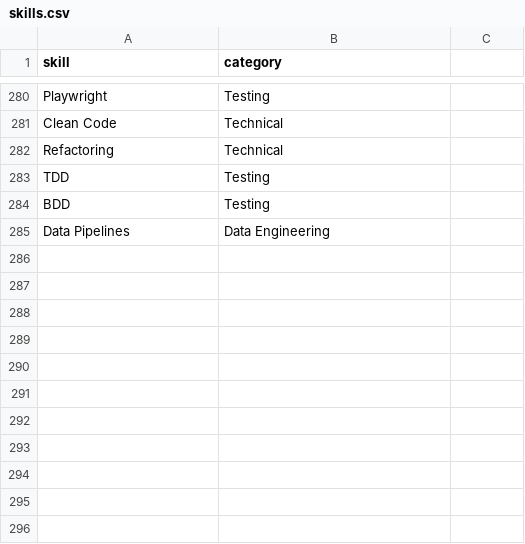
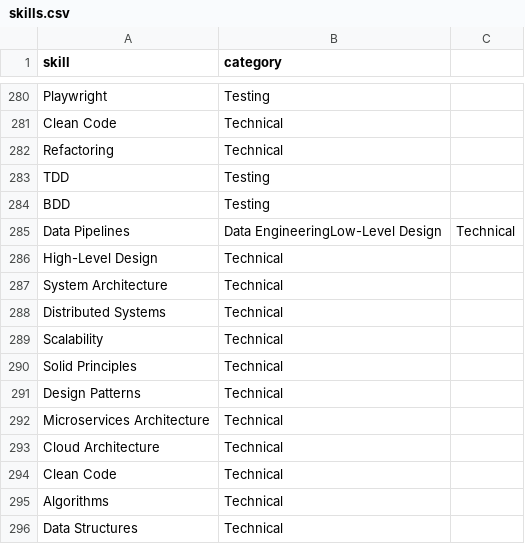
Before and after one commit to abhay-gupta-199/career-bridge, a CSV file: hybrid_roadmap/data/skills.csv, drawn as a sheet; only a part is shown, gaps mark what is left out.

```diff
--- a/hybrid_roadmap/data/skills.csv
+++ b/hybrid_roadmap/data/skills.csv
@@ -284,2 +284,13 @@ TDD,Testing
 BDD,Testing
-Data Pipelines,Data Engineering
+Data Pipelines,Data EngineeringLow-Level Design,Technical
+High-Level Design,Technical
+System Architecture,Technical
+Distributed Systems,Technical
+Scalability,Technical
+Solid Principles,Technical
+Design Patterns,Technical
+Microservices Architecture,Technical
+Cloud Architecture,Technical
+Clean Code,Technical
+Algorithms,Technical
+Data Structures,Technical
```
Also changed, not shown: 42 other files.
